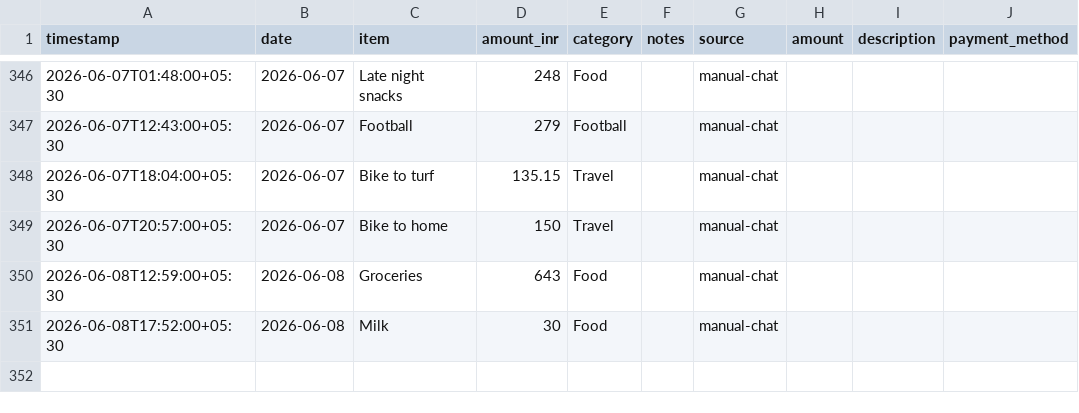
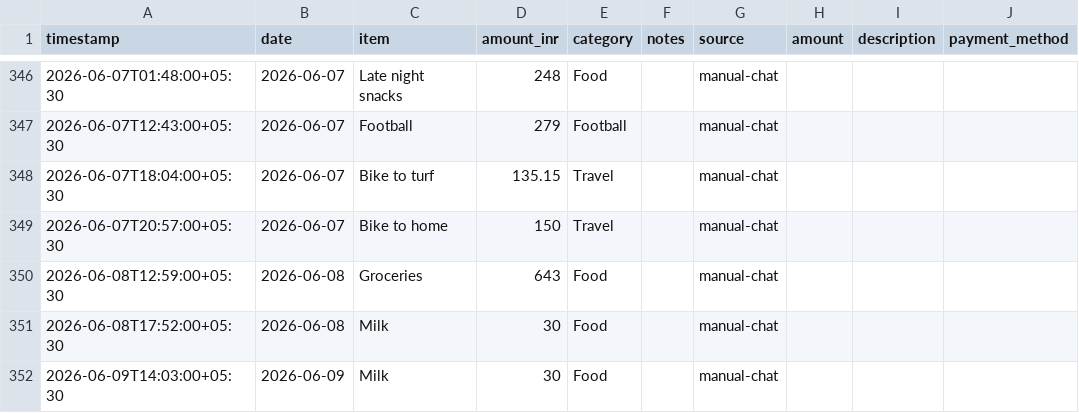
Before and after one commit to Sukrittt/envelope, a CSV file: productivity/expenses.csv, drawn as a sheet; only a part is shown, gaps mark what is left out.

```diff
--- a/productivity/expenses.csv
+++ b/productivity/expenses.csv
@@ -351 +351,2 @@ timestamp,date,item,amount_inr,category,notes,source,amount,description,payment_
 2026-06-08T17:52:00+05:30,2026-06-08,Milk,30,Food,,manual-chat
+2026-06-09T14:03:00+05:30,2026-06-09,Milk,30,Food,,manual-chat
```
Also changed, not shown: data/expenses.csv, public/productivity/expenses.csv, 1 other file.
